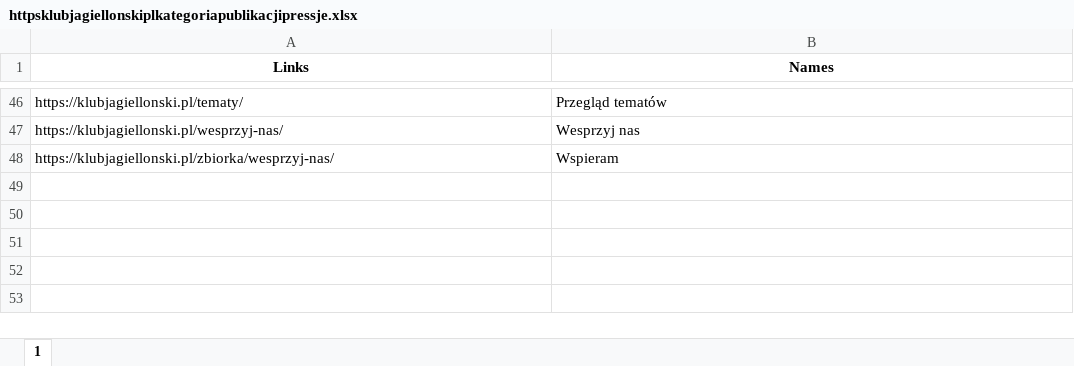
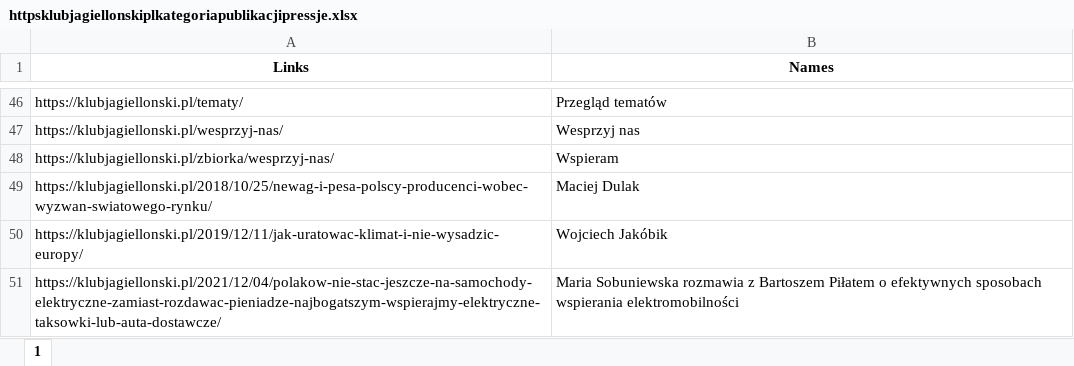
Before and after one commit to oliwkan091/ACV3, an Excel workbook: database/httpsklubjagiellonskiplkategoriapublikacjipressje.xlsx, sheet 1, drawn as a sheet; only a part is shown, gaps mark what is left out; values as stored, in another font and other column widths than the file's, no borders; the diff names each change by its address in the sheet, - before the commit and + after, or states it on an @@ line.

```diff
--- a/database/httpsklubjagiellonskiplkategoriapublikacjipressje.xlsx (sheet 1)
+++ b/database/httpsklubjagiellonskiplkategoriapublikacjipressje.xlsx (sheet 1)
+row 49: https://klubjagiellonski.pl/2018/10/25/newag-i-pesa-polscy-producenci-wobec-wyzwan-swiatowego-rynku/ | Maciej Dulak
+row 50: https://klubjagiellonski.pl/2019/12/11/jak-uratowac-klimat-i-nie-wysadzic-europy/ | Wojciech Jakóbik
+row 51: https://klubjagiellonski.pl/2021/12/04/polakow-nie-stac-jeszcze-na-samochody-elektryczne-zamiast-rozdawac-pieniadze-najbogatszym-wspierajmy-elektryczne-taksowki-lub-auta-dostawcze/ | Maria Sobuniewska rozmawia z Bartoszem Piłatem o efektywnych sposobach wspierania elektromobilności
```
Also changed, not shown: database/httpsenchantedbookletcom.xlsx, database/httpshistorycznyambasadorcom.xlsx, 18 other files.
